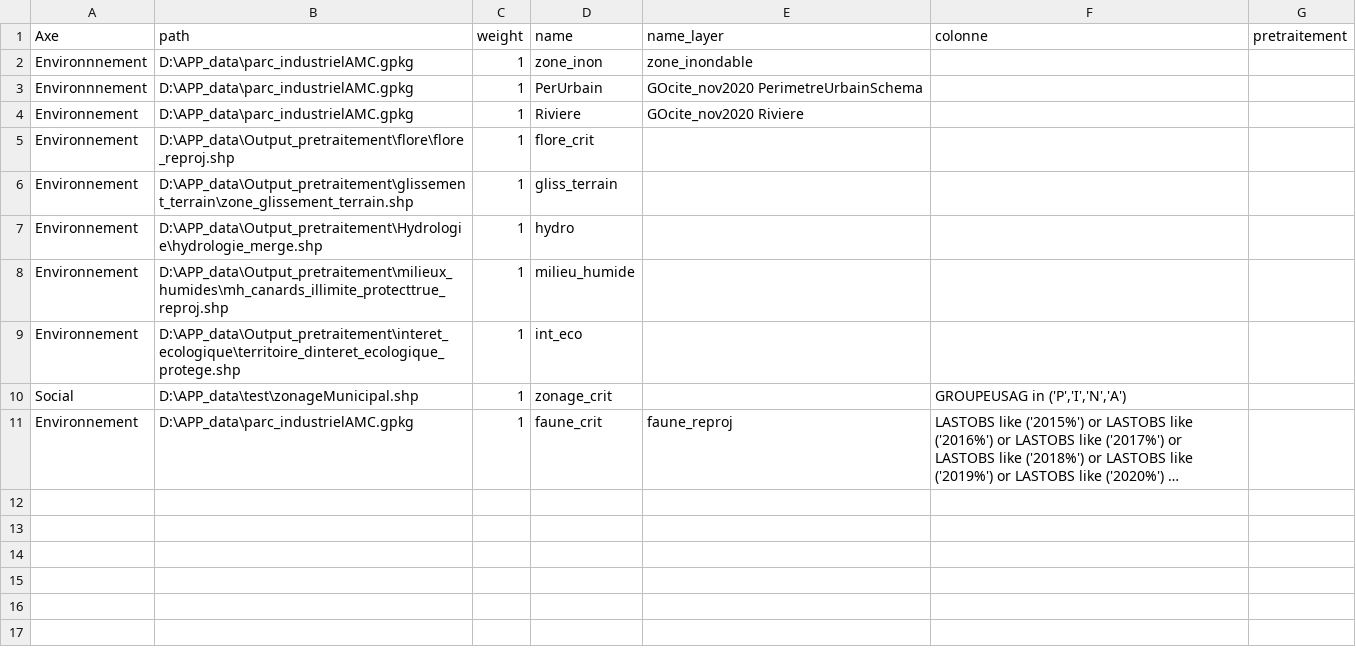
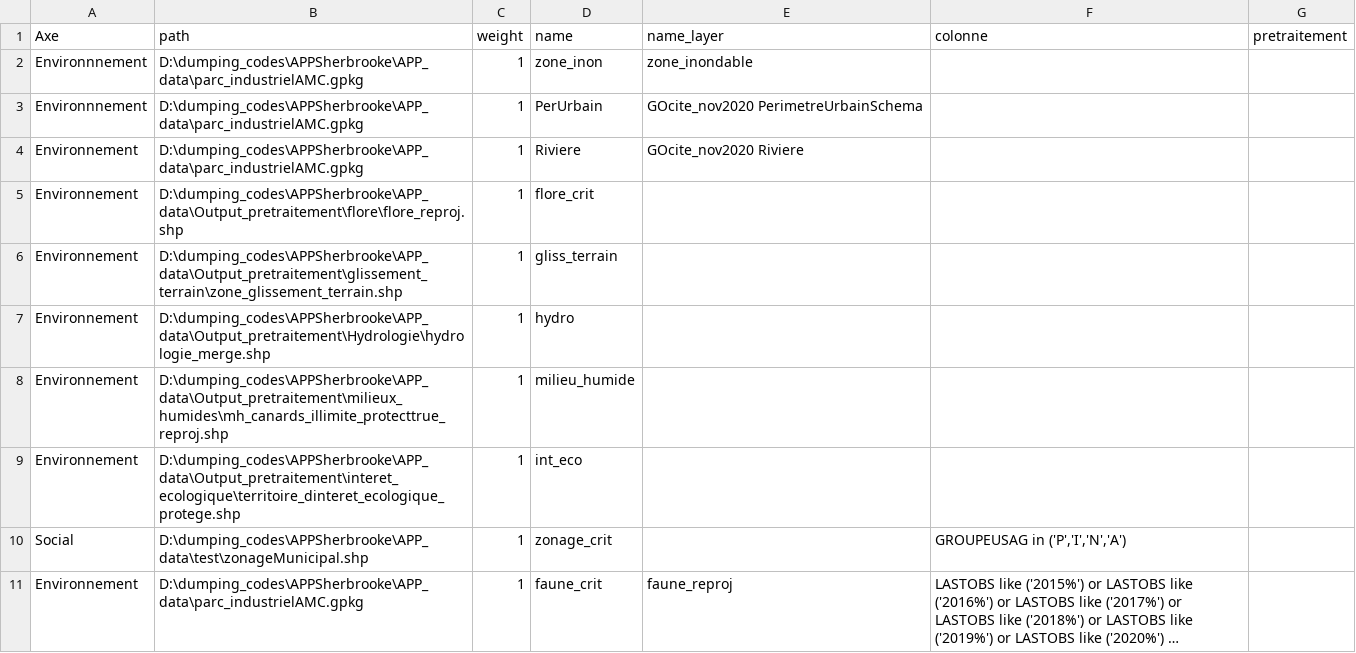
Before and after one commit to sebastienblais25/APPSherbrooke, a CSV file: source/source.csv, drawn as a sheet; long unchanged cells end in …; the diff names each change by its address in the sheet, - before the commit and + after, or states it on an @@ line.

```diff
--- a/source/source.csv
+++ b/source/source.csv
-B2:B4 (path): D:\APP_data\parc_industrielAMC.gpkg
+B2:B4 (path): D:\dumping_codes\APPSherbrooke\APP_data\parc_industrielAMC.gpkg
-B5 (path): D:\APP_data\Output_pretraitement\flore\flore_reproj.shp
+B5 (path): D:\dumping_codes\APPSherbrooke\APP_data\Output_pretraitement\flore\flore_reproj.shp
-B6 (path): D:\APP_data\Output_pretraitement\glissement_terrain\zone_glissement_terrain.shp
+B6 (path): D:\dumping_codes\APPSherbrooke\APP_data\Output_pretraitement\glissement_terrain\zone_glissement_terrain.shp
-B7 (path): D:\APP_data\Output_pretraitement\Hydrologie\hydrologie_merge.shp
+B7 (path): D:\dumping_codes\APPSherbrooke\APP_data\Output_pretraitement\Hydrologie\hydrologie_merge.shp
-B8 (path): D:\APP_data\Output_pretraitement\milieux_humides\mh_canards_illimite_protecttrue_reproj.shp
+B8 (path): D:\dumping_codes\APPSherbrooke\APP_data\Output_pretraitement\milieux_humides\mh_canards_illimite_protecttrue_reproj.shp
-B9 (path): D:\APP_data\Output_pretraitement\interet_ecologique\territoire_dinteret_ecologique_protege.shp
+B9 (path): D:\dumping_codes\APPSherbrooke\APP_data\Output_pretraitement\interet_ecologique\territoire_dinteret_ecologique_protege.shp
-B10 (path): D:\APP_data\test\zonageMunicipal.shp
+B10 (path): D:\dumping_codes\APPSherbrooke\APP_data\test\zonageMunicipal.shp
-B11 (path): D:\APP_data\parc_industrielAMC.gpkg
+B11 (path): D:\dumping_codes\APPSherbrooke\APP_data\parc_industrielAMC.gpkg
```
Also changed, not shown: 4 other files.
